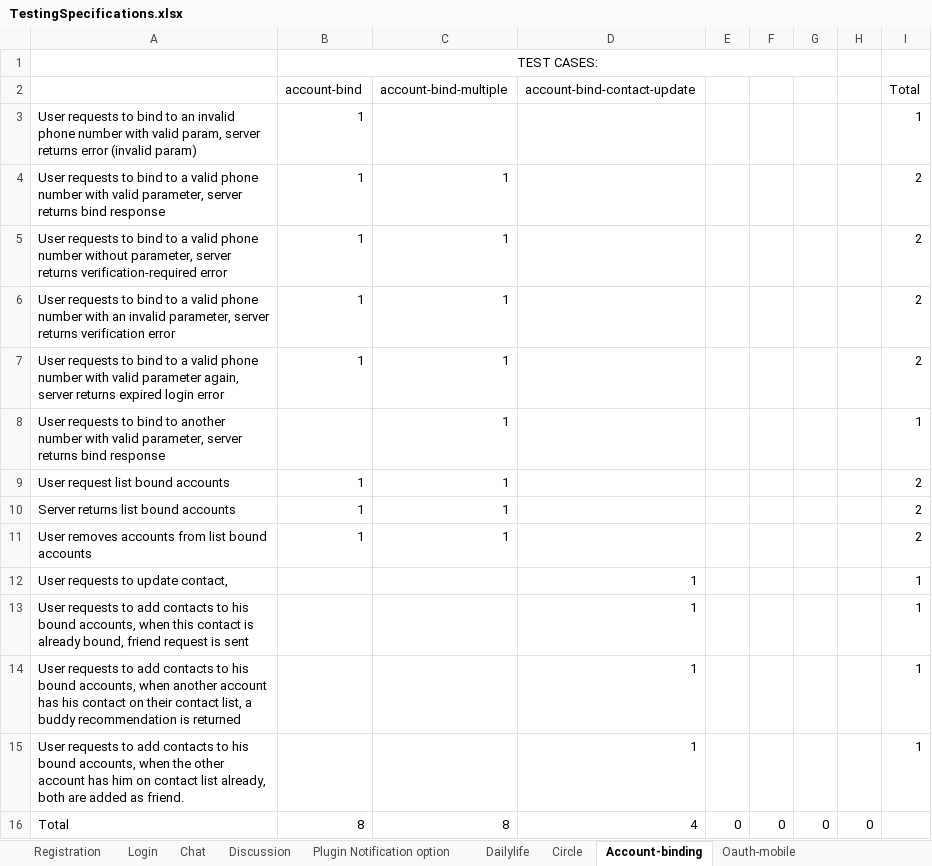
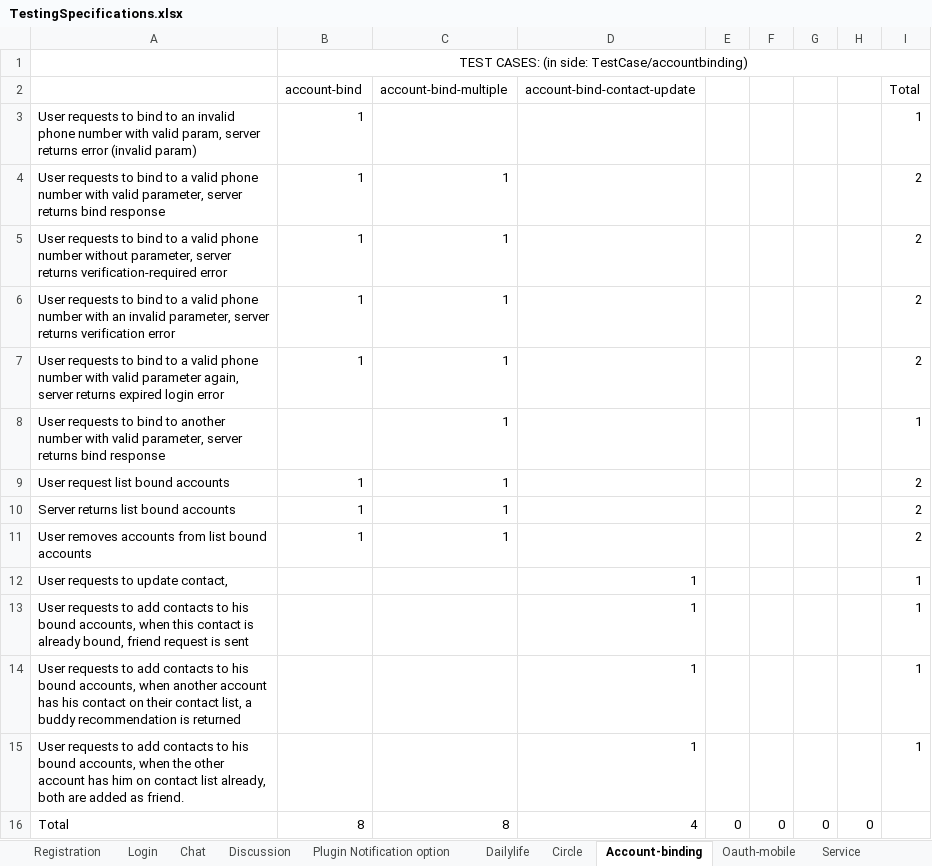
Before and after one commit to botaydotcom/GoMessagingTestFrameWork, an Excel workbook: Documentation/TestingSpecifications.xlsx, sheet Account-binding, drawn as a sheet; values as stored, in another font and other column widths than the file's, no borders; the diff names each change by its address in the sheet, - before the commit and + after, or states it on an @@ line.

```diff
--- a/Documentation/TestingSpecifications.xlsx (sheet Account-binding)
+++ b/Documentation/TestingSpecifications.xlsx (sheet Account-binding)
+sheet tab: Service
-B1 (account-bind): TEST CASES:
+B1 (account-bind): TEST CASES: (in side: TestCase/accountbinding)
-B1:G1 merged
+B1:I1 merged
```
Also changed, not shown: sheet Chat, sheet Registration, sheet Login, sheet Oauth-mobile, sheet Circle, sheet Discussion, 2 more sheets, other sheet tabs, 6 other files.
